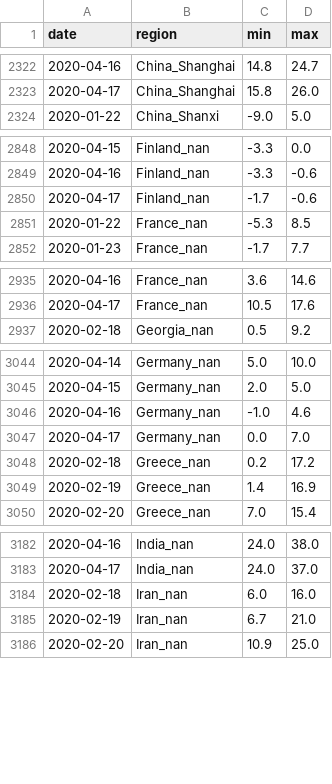
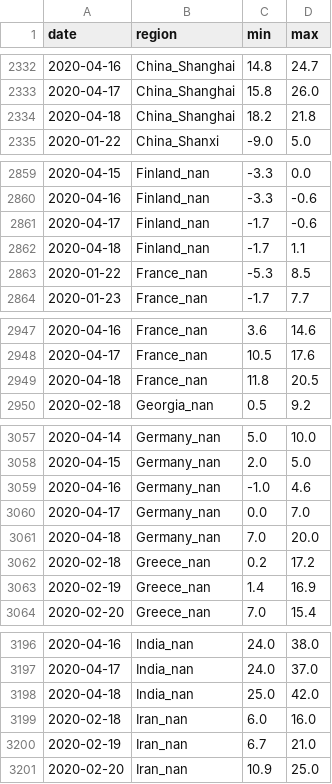
Before and after one commit to jpacerqueira-zz/project_lost_saturn, a CSV file: notebooks/covid19/data/w_in_model.csv, drawn as a sheet; only a part is shown, gaps mark what is left out; the diff covers the shown part only.

```diff
--- a/notebooks/covid19/data/w_in_model.csv
+++ b/notebooks/covid19/data/w_in_model.csv
@@ -2323,2 +2333,3 @@ date,region,min,max
 2020-04-17,China_Shanghai,15.8,26.0
+2020-04-18,China_Shanghai,18.2,21.8
 2020-01-22,China_Shanxi,-9.0,5.0
@@ -2850,2 +2861,3 @@ date,region,min,max
 2020-04-17,Finland_nan,-1.7,-0.6
+2020-04-18,Finland_nan,-1.7,1.1
 2020-01-22,France_nan,-5.3,8.5
@@ -2936,2 +2948,3 @@ date,region,min,max
 2020-04-17,France_nan,10.5,17.6
+2020-04-18,France_nan,11.8,20.5
 2020-02-18,Georgia_nan,0.5,9.2
@@ -3047,2 +3060,3 @@ date,region,min,max
 2020-04-17,Germany_nan,0.0,7.0
+2020-04-18,Germany_nan,7.0,20.0
 2020-02-18,Greece_nan,0.2,17.2
@@ -3183,2 +3197,3 @@ date,region,min,max
 2020-04-17,India_nan,24.0,37.0
+2020-04-18,India_nan,25.0,42.0
 2020-02-18,Iran_nan,6.0,16.0
```
Also changed, not shown: 30 added rows elsewhere in this file, notebooks/covid19/data/ts_conf_r.csv, notebooks/covid19/data/ts_d_r.csv, 22 other files.
